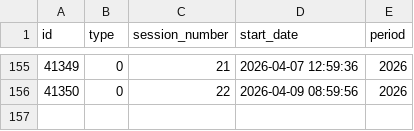
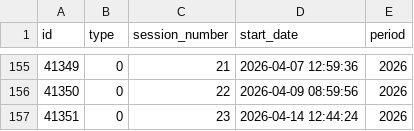
Before and after one commit to guyo14/banana-congresogt-site, a CSV file: data/sessions.csv, drawn as a sheet; only a part is shown, gaps mark what is left out; the diff names each change by its address in the sheet, - before the commit and + after, or states it on an @@ line.

```diff
--- a/data/sessions.csv
+++ b/data/sessions.csv
+row 157: 41351 | 0 | 23 | 2026-04-14 12:44:24 | 2026
```
Also changed, not shown: data/attendance.csv, data/block_stats.csv, 5 other files.
